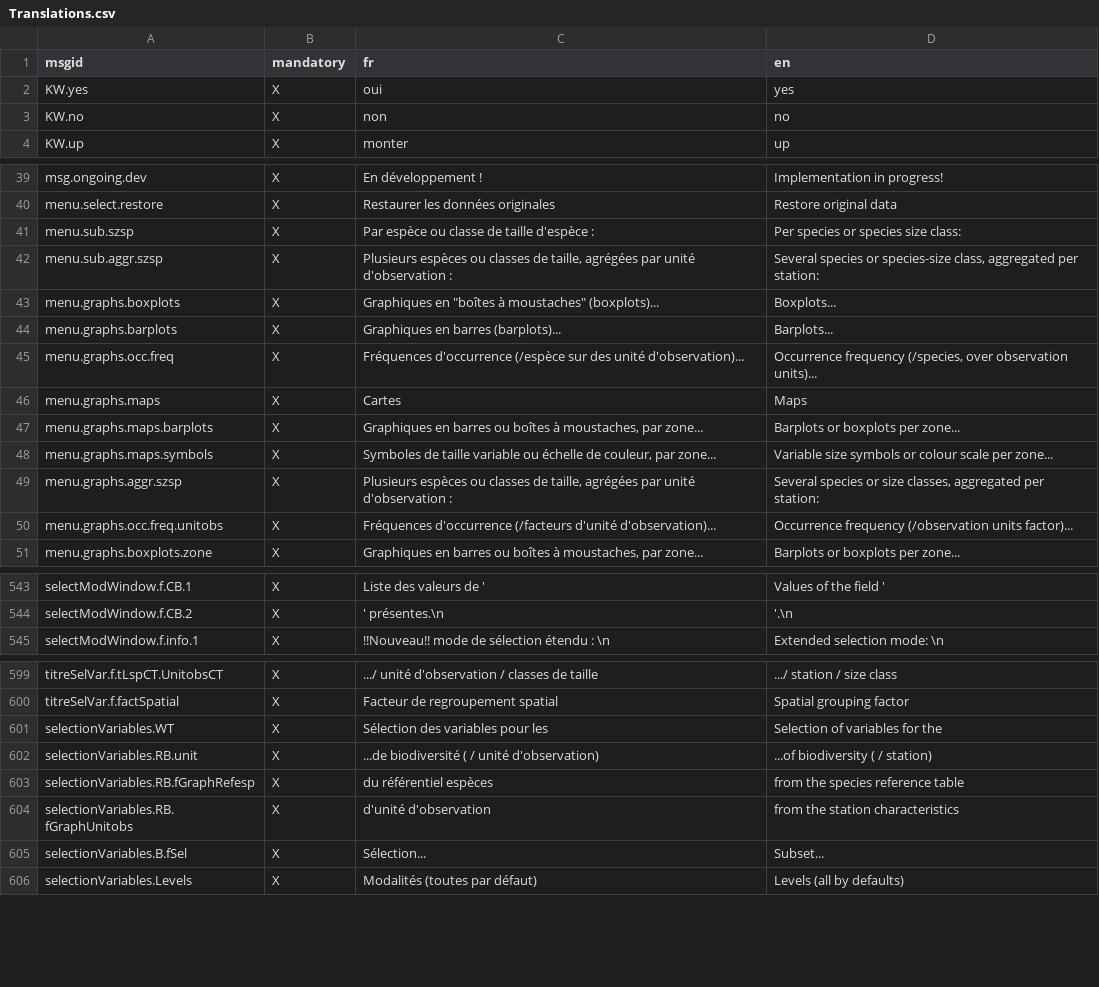
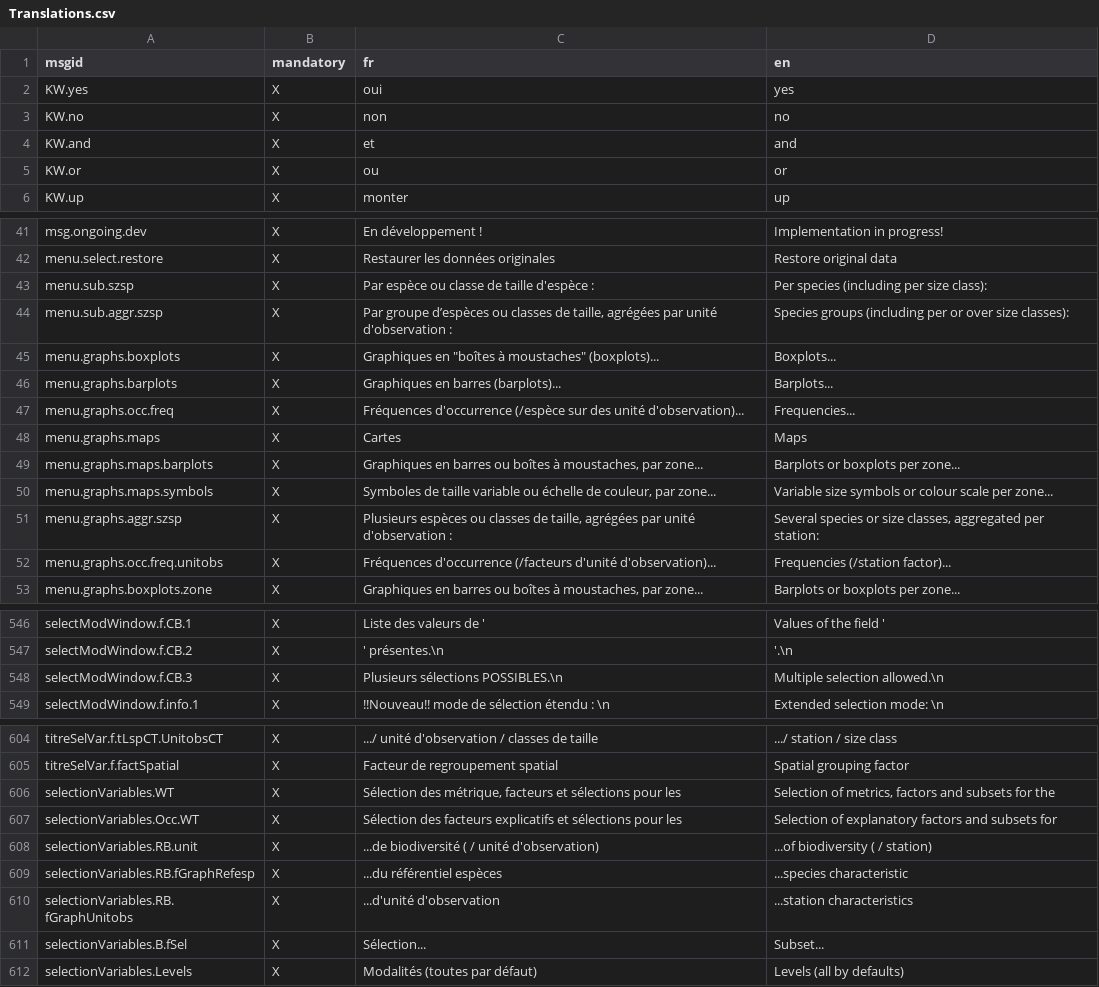
Before and after one commit to yreecht/Plateforme_PAMPA, a CSV file: Scripts_Biodiv/Translations.csv, drawn as a sheet; only a part is shown, gaps mark what is left out; the diff covers the shown part only.

```diff
--- a/Scripts_Biodiv/Translations.csv
+++ b/Scripts_Biodiv/Translations.csv
@@ -3,2 +3,4 @@ KW.yes,X,oui,yes
 KW.no,X,non,no
+KW.and,X,et,and
+KW.or,X,ou,or
 KW.up,X,monter,up
@@ -40,7 +42,7 @@ msg.ongoing.dev,X,En développement !,Implementation in progress!
 menu.select.restore,X,Restaurer les données originales,Restore original data
-menu.sub.szsp,X,Par espèce ou classe de taille d'espèce :,Per species or species size class:
-menu.sub.aggr.szsp,X,"Plusieurs espèces ou classes de taille, agrégées par unité d'observation :","Several species or species-size class, aggregated per station:"
+menu.sub.szsp,X,Par espèce ou classe de taille d'espèce :,Per species (including per size class):
+menu.sub.aggr.szsp,X,"Par groupe d’espèces ou classes de taille, agrégées par unité d'observation :",Species groups (including per or over size classes):
 menu.graphs.boxplots,X,"Graphiques en ""boîtes à moustaches"" (boxplots)...",Boxplots...
 menu.graphs.barplots,X,Graphiques en barres (barplots)...,Barplots...
-menu.graphs.occ.freq,X,Fréquences d'occurrence (/espèce sur des unité d'observation)...,"Occurrence frequency (/species, over observation units)..."
+menu.graphs.occ.freq,X,Fréquences d'occurrence (/espèce sur des unité d'observation)...,Frequencies...
 menu.graphs.maps,X,Cartes,Maps
@@ -49,3 +51,3 @@ menu.graphs.maps.symbols,X,"Symboles de taille variable ou échelle de couleur,
 menu.graphs.aggr.szsp,X,"Plusieurs espèces ou classes de taille, agrégées par unité d'observation :","Several species or size classes, aggregated per station:"
-menu.graphs.occ.freq.unitobs,X,Fréquences d'occurrence (/facteurs d'unité d'observation)...,Occurrence frequency (/observation units factor)...
+menu.graphs.occ.freq.unitobs,X,Fréquences d'occurrence (/facteurs d'unité d'observation)...,Frequencies (/station factor)...
 menu.graphs.boxplots.zone,X,"Graphiques en barres ou boîtes à moustaches, par zone...",Barplots or boxplots per zone...
@@ -544,2 +547,3 @@ selectModWindow.f.CB.1,X,Liste des valeurs de ',Values of the field '
 selectModWindow.f.CB.2,X,' présentes.\n ,'.\n
+selectModWindow.f.CB.3,X,Plusieurs sélections POSSIBLES.\n,Multiple selection allowed.\n
 selectModWindow.f.info.1,X,!!Nouveau!! mode de sélection étendu : \n,Extended selection mode: \n
@@ -600,6 +605,7 @@ titreSelVar.f.tLspCT.UnitobsCT,X,.../ unité d'observation / classes de taille,.
 titreSelVar.f.factSpatial,X,Facteur de regroupement spatial,Spatial grouping factor
-selectionVariables.WT,X,Sélection des variables pour les ,Selection of variables for the
+selectionVariables.WT,X,"Sélection des métrique, facteurs et sélections pour les ","Selection of metrics, factors and subsets for the "
+selectionVariables.Occ.WT,X,Sélection des facteurs explicatifs et sélections pour les ,Selection of explanatory factors and subsets for
 selectionVariables.RB.unit,X,...de biodiversité ( / unité d'observation),...of biodiversity ( / station)
-selectionVariables.RB.fGraphRefesp,X,du référentiel espèces,from the species reference table
-selectionVariables.RB.fGraphUnitobs,X,d'unité d'observation,from the station characteristics
+selectionVariables.RB.fGraphRefesp,X,...du référentiel espèces,...species characteristic
+selectionVariables.RB.fGraphUnitobs,X,...d'unité d'observation,...station characteristics
 selectionVariables.B.fSel,X, Sélection... , Subset...
```
Also changed, not shown: 3 added rows and 68 edited cells elsewhere in this file, 15 other files.
